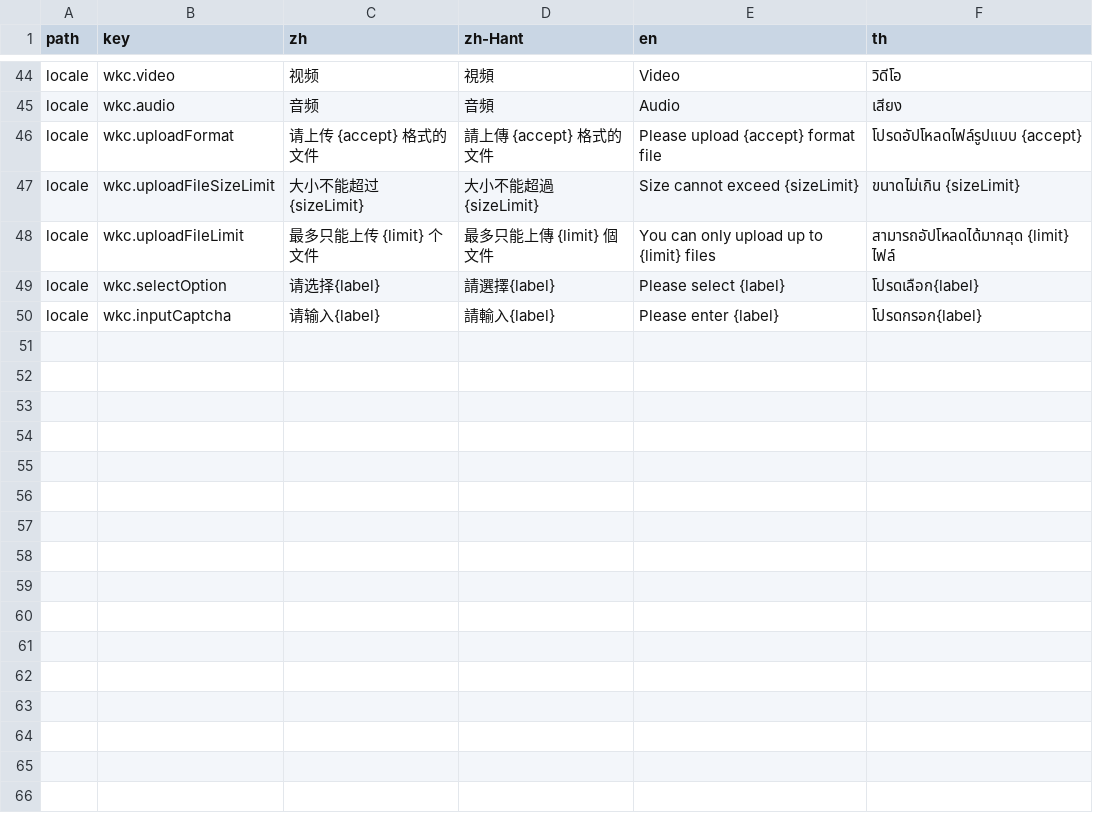
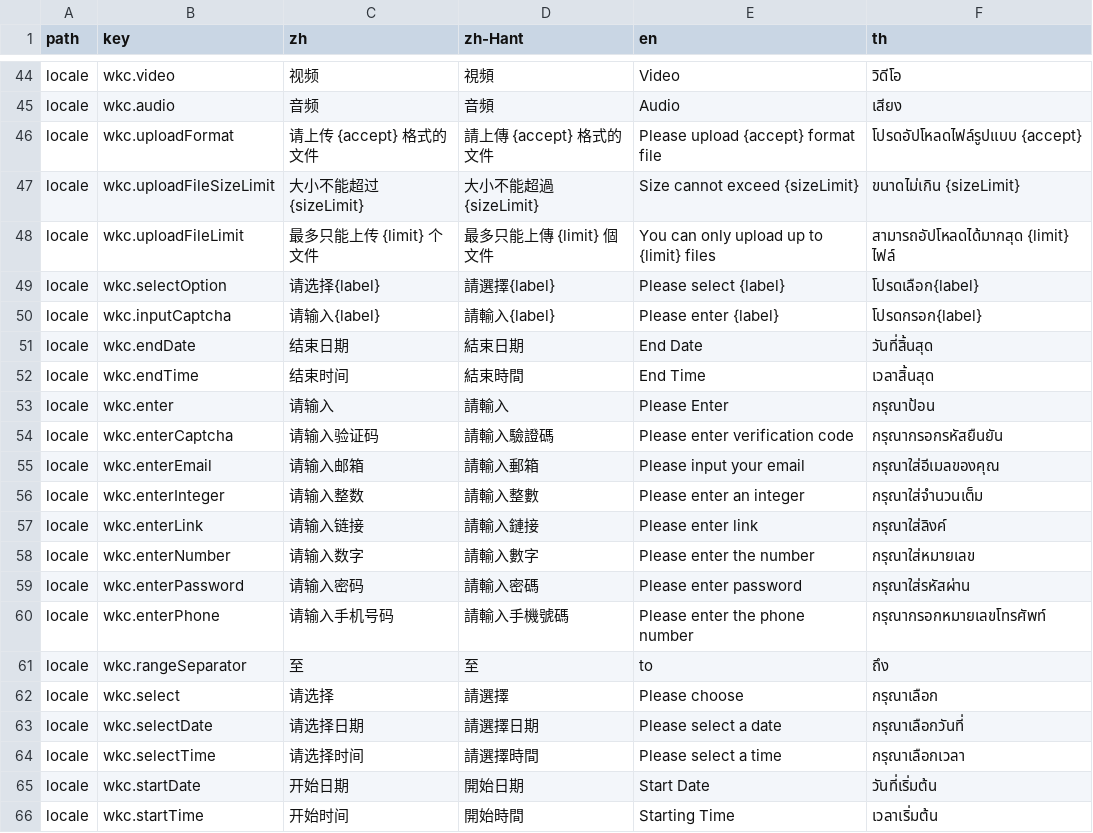
Before and after one commit to wakeadmin/components, a CSV file: packages/components/bbt-lang/bbt.csv, drawn as a sheet; only a part is shown, gaps mark what is left out; the diff names each change by its address in the sheet, - before the commit and + after, or states it on an @@ line.

```diff
--- a/packages/components/bbt-lang/bbt.csv
+++ b/packages/components/bbt-lang/bbt.csv
+row 51: locale | wkc.endDate | 结束日期 | 結束日期 | End Date | วันที่สิ้นสุด
+row 52: locale | wkc.endTime | 结束时间 | 結束時間 | End Time | เวลาสิ้นสุด
+row 53: locale | wkc.enter | 请输入 | 請輸入 | Please Enter | กรุณาป้อน
+row 54: locale | wkc.enterCaptcha | 请输入验证码 | 請輸入驗證碼 | Please enter verification code | กรุณากรอกรหัสยืนยัน
+row 55: locale | wkc.enterEmail | 请输入邮箱 | 請輸入郵箱 | Please input your email | กรุณาใส่อีเมลของคุณ
+row 56: locale | wkc.enterInteger | 请输入整数 | 請輸入整數 | Please enter an integer | กรุณาใส่จำนวนเต็ม
+row 57: locale | wkc.enterLink | 请输入链接 | 請輸入鏈接 | Please enter link | กรุณาใส่ลิงค์
+row 58: locale | wkc.enterNumber | 请输入数字 | 請輸入數字 | Please enter the number | กรุณาใส่หมายเลข
+row 59: locale | wkc.enterPassword | 请输入密码 | 請輸入密碼 | Please enter password | กรุณาใส่รหัสผ่าน
+row 60: locale | wkc.enterPhone | 请输入手机号码 | 請輸入手機號碼 | Please enter the phone number | กรุณากรอกหมายเลขโทรศัพท์
+row 61: locale | wkc.rangeSeparator | 至 | 至 | to | ถึง
+row 62: locale | wkc.select | 请选择 | 請選擇 | Please choose | กรุณาเลือก
+row 63: locale | wkc.selectDate | 请选择日期 | 請選擇日期 | Please select a date | กรุณาเลือกวันที่
+row 64: locale | wkc.selectTime | 请选择时间 | 請選擇時間 | Please select a time | กรุณาเลือกเวลา
+row 65: locale | wkc.startDate | 开始日期 | 開始日期 | Start Date | วันที่เริ่มต้น
+row 66: locale | wkc.startTime | 开始时间 | 開始時間 | Starting Time | เวลาเริ่มต้น
```
Also changed, not shown: 9 other files.
